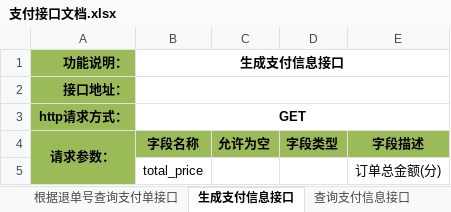
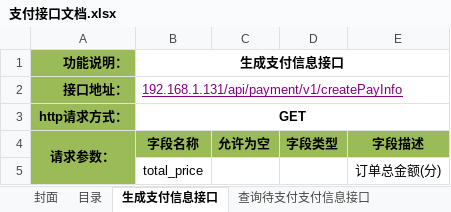
Before and after one commit to douster/design, an Excel workbook: 接口文档/支付api/支付接口文档.xlsx, sheet 生成支付信息接口, drawn as a sheet; only a part is shown; values as stored, in another font and other column widths than the file's, no borders; the diff covers the shown part only; the diff names each change by its address in the sheet, - before the commit and + after, or states it on an @@ line.

```diff
--- a/接口文档/支付api/支付接口文档.xlsx (sheet 生成支付信息接口)
+++ b/接口文档/支付api/支付接口文档.xlsx (sheet 生成支付信息接口)
-sheet tab: 查询支付信息接口
+sheet tab: 查询待支付支付信息接口
-sheet tab: 根据退单号查询支付单接口
-B2 (生成支付信息接口): (empty)
+B2 (生成支付信息接口): 192.168.1.131/api/payment/v1/createPayInfo
```
Also changed, not shown: 23 added rows and 1 edited cell elsewhere in this sheet, sheet 支付平台统一下单接口, sheet 目录, sheet 前台支付成功保存接口, sheet 查询待支付支付信息接口, sheet 支付异步通知接口, other sheet tabs.
